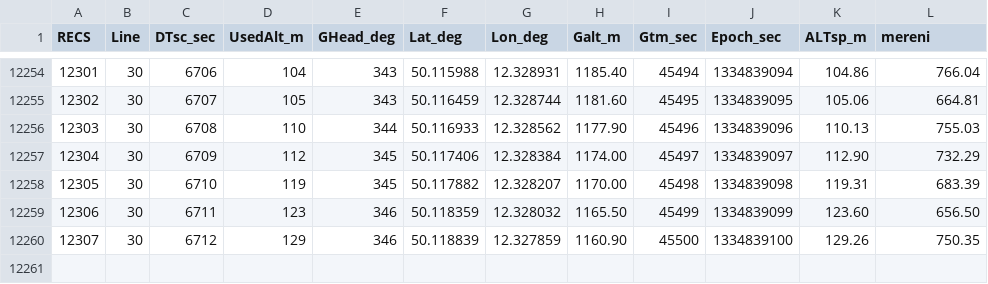
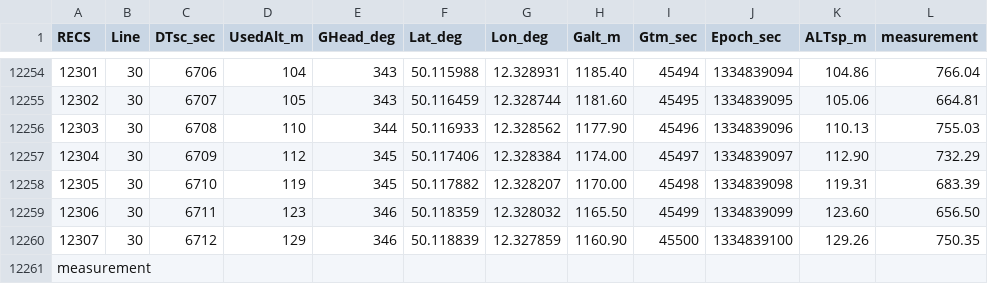
Before and after one commit to ctu-geoforall-lab/qgis-position-lag-correction-plugin, a CSV file: sample_data/locality2_fictionaldata_pub.csv, drawn as a sheet; only a part is shown, gaps mark what is left out; the diff names each change by its address in the sheet, - before the commit and + after, or states it on an @@ line.

Commit message:
Update locality2_fictionaldata_pub.csv
renamed field "mereni" to "measurement"

```diff
--- a/sample_data/locality2_fictionaldata_pub.csv
+++ b/sample_data/locality2_fictionaldata_pub.csv
-L1: mereni
+L1: measurement
+row 12261: measurement
```
